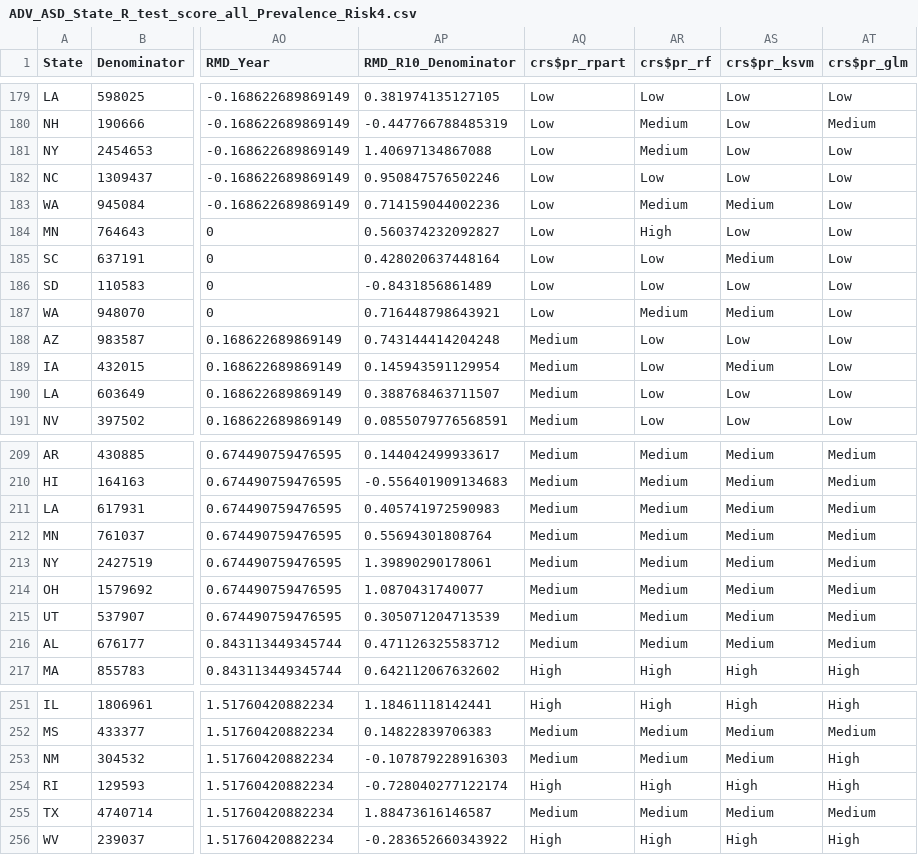
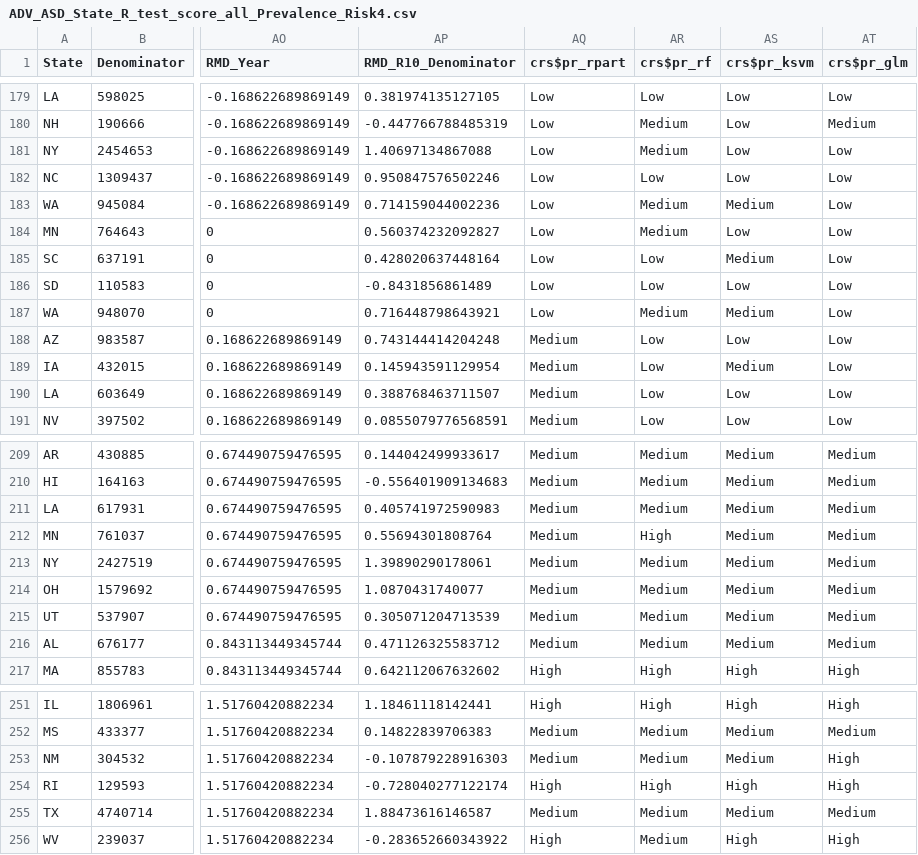
Before and after one commit to dd-consulting/DDC-ASD, a CSV file: reference/R rattle/ADV_ASD_State_R_test_score_all_Prevalence_Risk4.csv, drawn as a sheet; only a part is shown, gaps mark what is left out; the diff covers the shown part only; the diff names each change by its address in the sheet, - before the commit and + after, or states it on an @@ line.

```diff
--- a/reference/R rattle/ADV_ASD_State_R_test_score_all_Prevalence_Risk4.csv
+++ b/reference/R rattle/ADV_ASD_State_R_test_score_all_Prevalence_Risk4.csv
-AR184 (crs$pr_rf): High
+AR184 (crs$pr_rf): Medium
-AR212 (crs$pr_rf): Medium
+AR212 (crs$pr_rf): High
-AR256 (crs$pr_rf): High
+AR256 (crs$pr_rf): Medium
```
Also changed, not shown: 10 edited cells elsewhere in this file, reference/R rattle/ADV_ASD_State_R_test_score_all_Prevalence_Risk2.csv, 21 other files.
